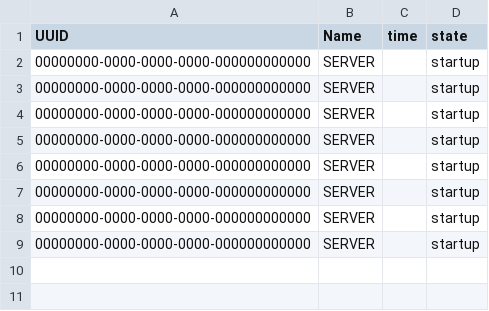
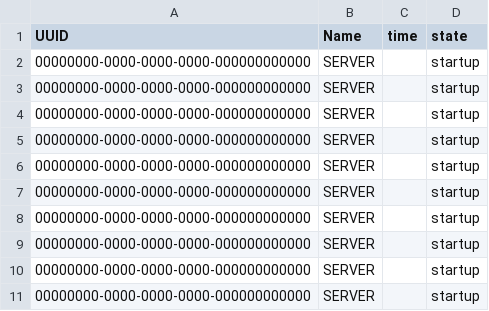
Before and after one commit to codejedi-ai/darcology-msmp, a CSV file: event-data/player_events.csv, drawn as a sheet.

```diff
--- a/event-data/player_events.csv
+++ b/event-data/player_events.csv
@@ -9 +9,3 @@ UUID,Name,time,state
 00000000-0000-0000-0000-000000000000,SERVER,,startup
+00000000-0000-0000-0000-000000000000,SERVER,,startup
+00000000-0000-0000-0000-000000000000,SERVER,,startup
```
Also changed, not shown: 1 other file.
